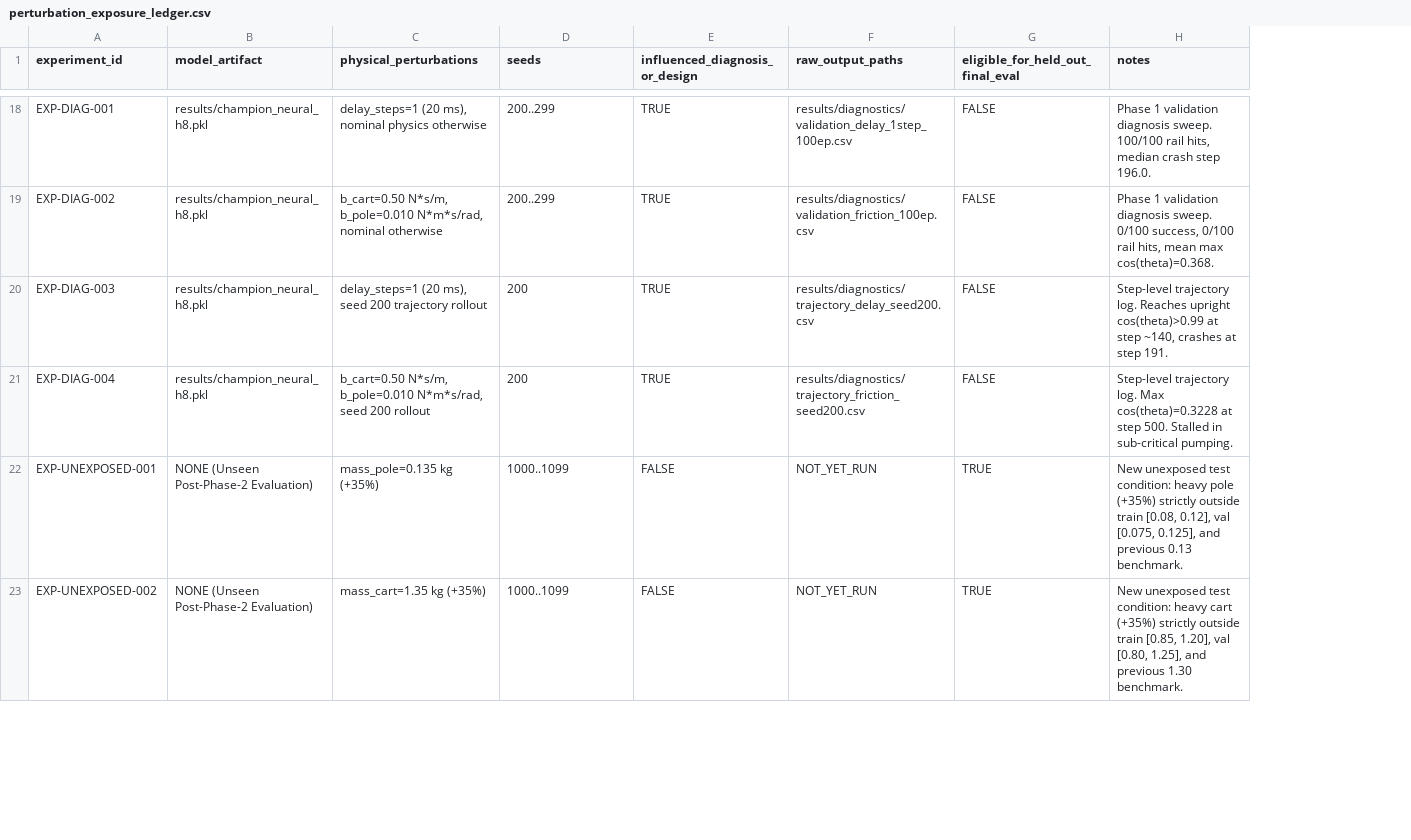
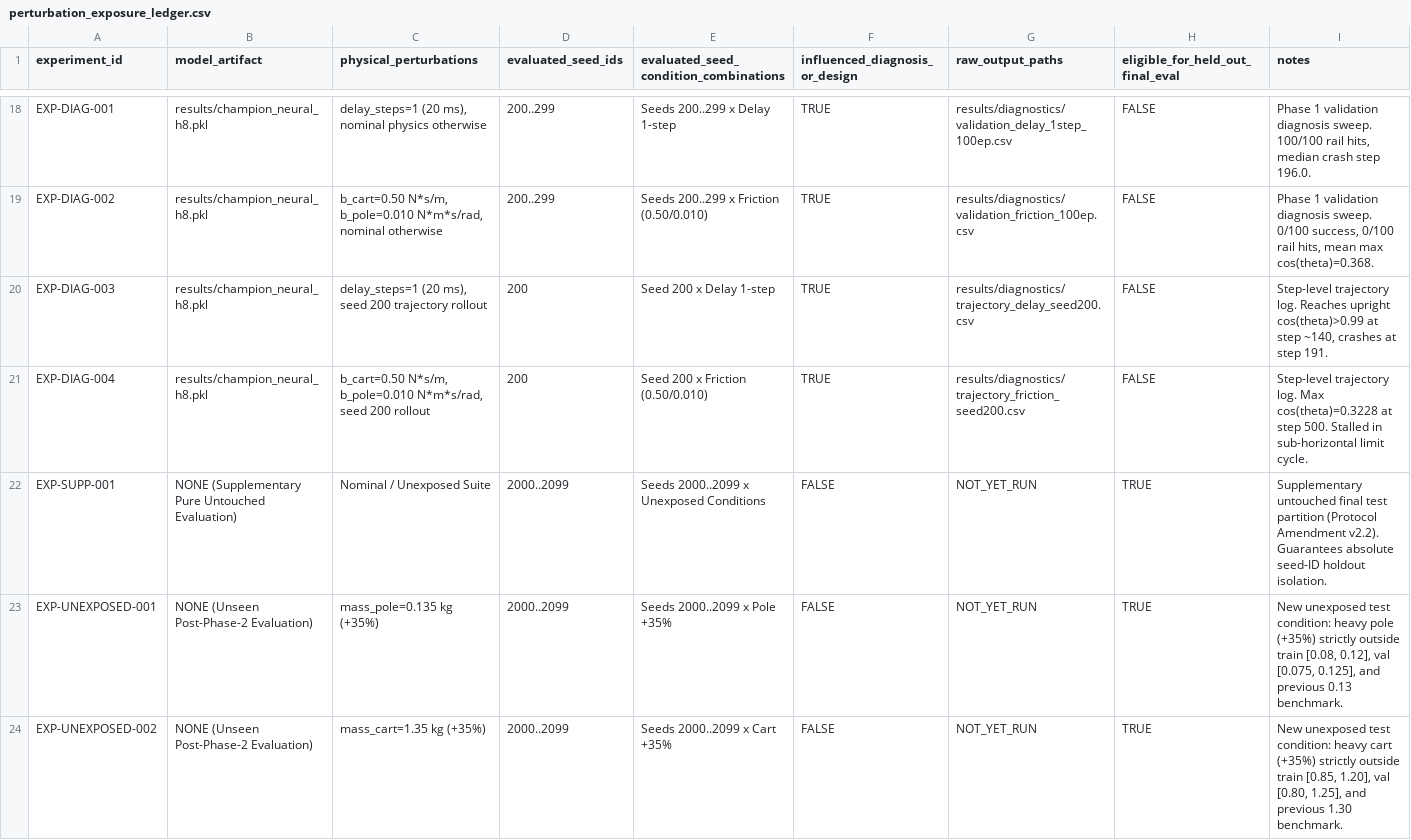
Before and after one commit to opensourcecodedesigner/EvoEdge, a CSV file: results/perturbation_exposure_ledger.csv, drawn as a sheet; only a part is shown, gaps mark what is left out; addresses are those after the commit; the diff covers the shown part only; the diff names each change by its address in the sheet, - before the commit and + after, or states it on an @@ line.

Commit message:
fix(protocol): clarify seed-exposure combinations, metric proxy, and friction hypothesis

```diff
--- a/results/perturbation_exposure_ledger.csv
+++ b/results/perturbation_exposure_ledger.csv
+column E, row 1: evaluated_seed_condition_combinations; rows 18-21: Seeds 200..299 x Delay 1-step | Seeds 200..299 x Friction (0.50/0.010) | Seed 200 x Delay 1-step | Seed 200 x Friction (0.50/0.010); rows 23-24: Seeds 2000..2099 x Pole +35% | Seeds 2000..2099 x Cart +35%
-D1: seeds
+D1: evaluated_seed_ids
-I21 (notes): …Stalled in sub-critical pumping.
+I21 (notes): …Stalled in sub-horizontal limit cycle.
+row 22: EXP-SUPP-001 | NONE (Supplementary Pure Untouched Evaluation) | Nominal / Unexposed Suite | 2000..2099 | Seeds 2000..2099 x Unexposed Conditions | FALSE | NOT_YET_RUN | TRUE | Supplementary untouched final test partition (Protocol Amendment v2.2). Guarantees absolute seed-ID holdout isolation.
-D23:D24 (evaluated_seed_ids): 1000..1099
+D23:D24 (evaluated_seed_ids): 2000..2099
```
Also changed, not shown: 6 edited cells elsewhere in this file, 7 other files.
